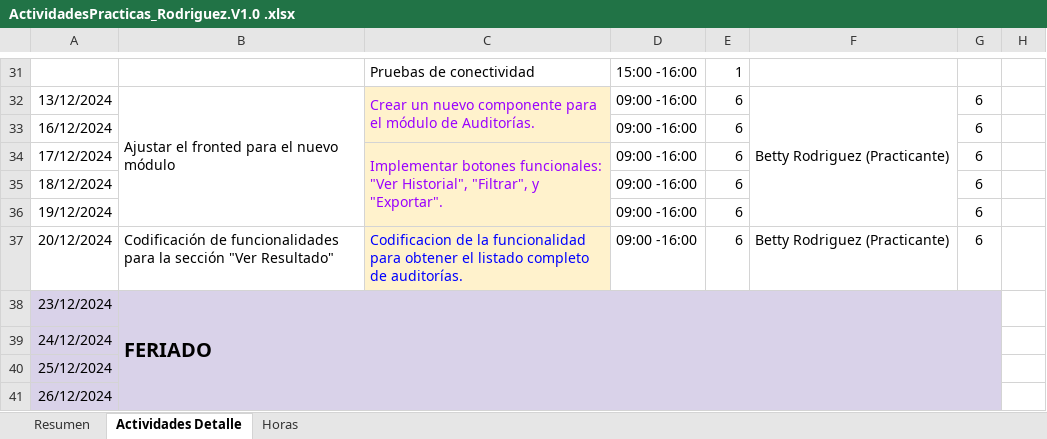
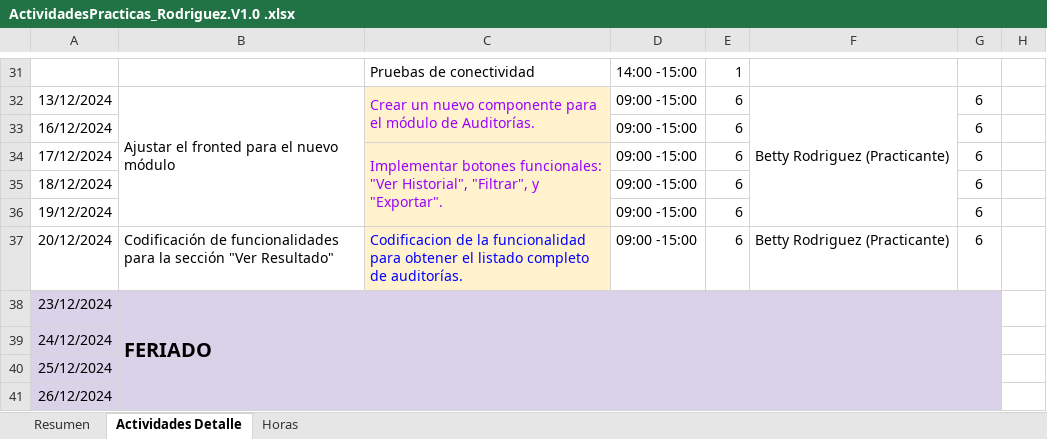
Before and after one commit to saoricoder/4805_PPP_Documentacion, an Excel workbook: Cronograma/ActividadesPracticas_Rodriguez.V1.0 .xlsx, sheet Actividades Detalle, drawn as a sheet; only a part is shown, gaps mark what is left out; values as stored, in another font and other column widths than the file's, no borders; charts and pictures not drawn; the diff covers the shown part only; the diff names each change by its address in the sheet, - before the commit and + after, or states it on an @@ line.

```diff
--- a/Cronograma/ActividadesPracticas_Rodriguez.V1.0 .xlsx (sheet Actividades Detalle)
+++ b/Cronograma/ActividadesPracticas_Rodriguez.V1.0 .xlsx (sheet Actividades Detalle)
-D31: 15:00 -16:00
+D31: 14:00 -15:00
-D32:D37: 09:00 -16:00
+D32:D37: 09:00 -15:00
```
Also changed, not shown: 43 edited cells elsewhere in this sheet, sheet Resumen.
